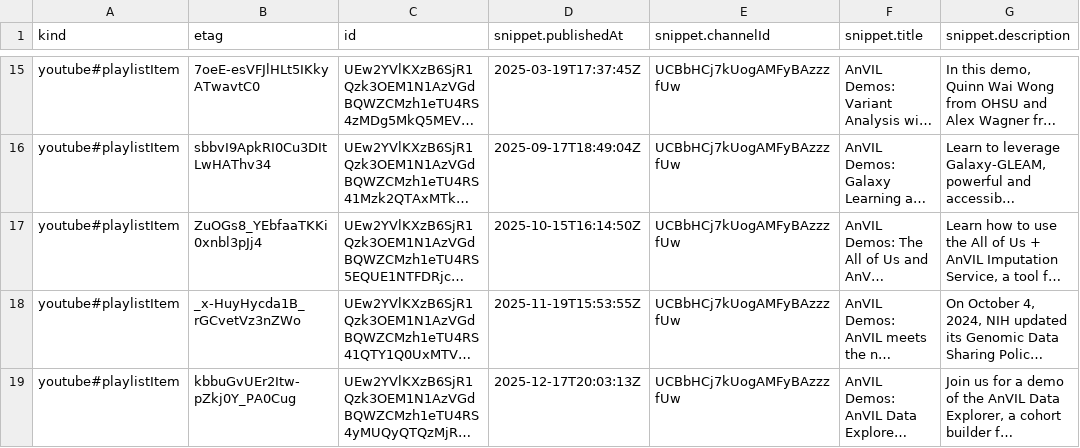
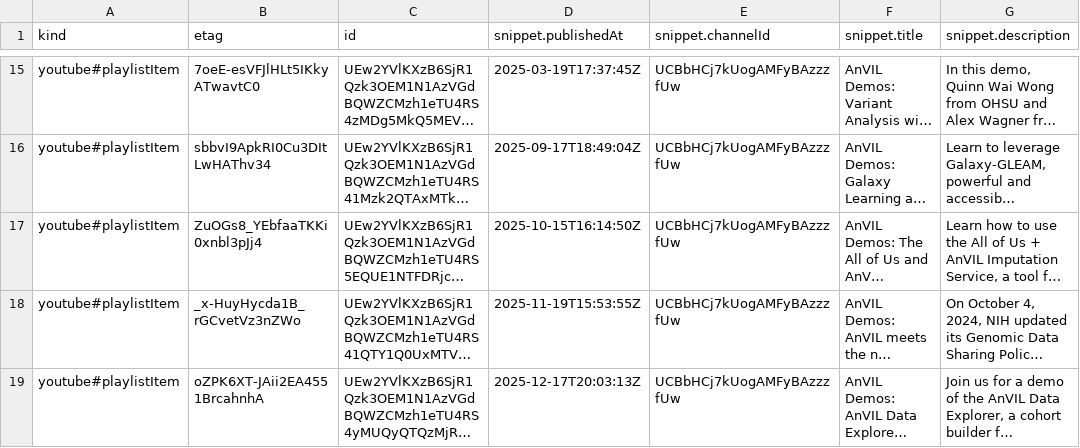
Before and after one commit to fhdsl/AnVIL_Collection, a CSV file: resources/youtube_demos_data.csv, drawn as a sheet; only a part is shown, gaps mark what is left out; long unchanged cells end in …; the diff covers the shown part only; the diff names each change by its address in the sheet, - before the commit and + after, or states it on an @@ line.

```diff
--- a/resources/youtube_demos_data.csv
+++ b/resources/youtube_demos_data.csv
-B19 (etag): kbbuGvUEr2Itw-pZkj0Y_PA0Cug
+B19 (etag): oZPK6XT-JAii2EA4551BrcahnhA
```
Also changed, not shown: 1 added row elsewhere in this file, resources/collection.tsv, 1 other file.
